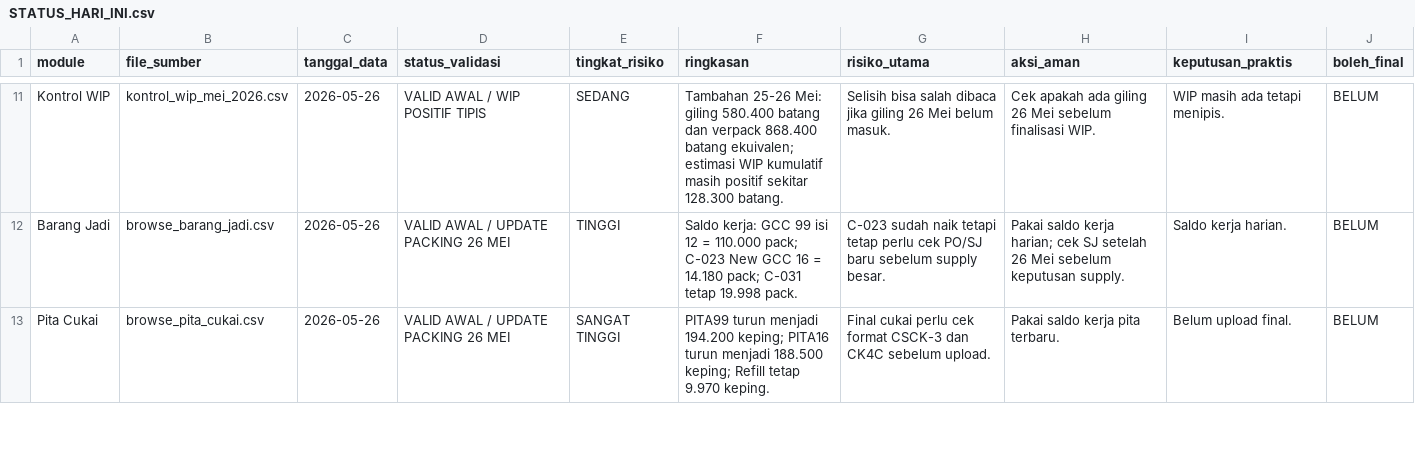
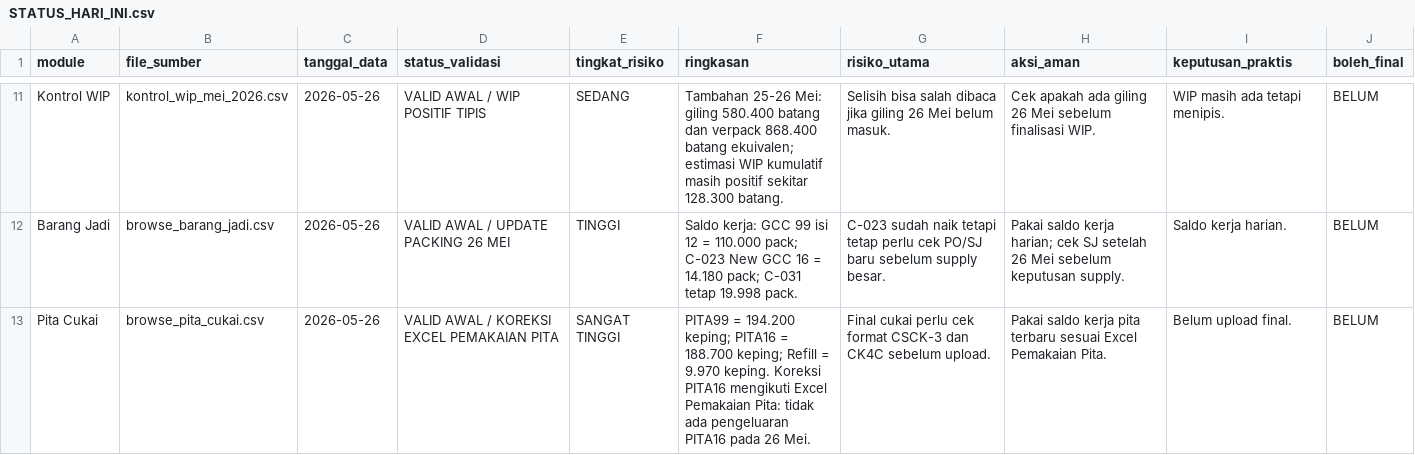
Before and after one commit to cengkehsigaret99-del/BAL-99-Work-Assistant-Cockpit, a CSV file: STATUS_HARI_INI.csv, drawn as a sheet; only a part is shown, gaps mark what is left out; the diff covers the shown part only.

Commit message:
Correct status summary to Pemakaian Pita Excel saldo 26 May

```diff
--- a/STATUS_HARI_INI.csv
+++ b/STATUS_HARI_INI.csv
@@ -12,2 +12,2 @@ Kontrol WIP,kontrol_wip_mei_2026.csv,2026-05-26,VALID AWAL / WIP POSITIF TIPIS,S
 Barang Jadi,browse_barang_jadi.csv,2026-05-26,VALID AWAL / UPDATE PACKING 26 MEI,TINGGI,Saldo kerja: GCC 99 isi 12 = 110.000 pack; C-023 New GCC 16 = 14.180 pack; C-031 tetap 19.998 pack.,C-023 sudah naik tetapi tetap perlu cek PO/SJ baru sebelum supply besar.,Pakai saldo kerja harian; cek SJ setelah 26 Mei sebelum keputusan supply.,Saldo kerja harian.,BELUM
-Pita Cukai,browse_pita_cukai.csv,2026-05-26,VALID AWAL / UPDATE PACKING 26 MEI,SANGAT TINGGI,PITA99 turun menjadi 194.200 keping; PITA16 turun menjadi 188.500 keping; Refill tetap 9.970 keping.,Final cukai perlu cek format CSCK-3 dan CK4C sebelum upload.,Pakai saldo kerja pita terbaru.,Belum upload final.,BELUM
+Pita Cukai,browse_pita_cukai.csv,2026-05-26,VALID AWAL / KOREKSI EXCEL PEMAKAIAN PITA,SANGAT TINGGI,PITA99 = 194.200 keping; PITA16 = 188.700 keping; Refill = 9.970 keping. Koreksi PITA16 mengikuti Excel Pemakaian Pita: tidak ada pengeluaran PITA16 pada 26 Mei.,Final cukai perlu cek format CSCK-3 dan CK4C sebelum upload.,Pakai saldo kerja pita terbaru sesuai Excel Pemakaian Pita.,Belum upload final.,BELUM
```
Also changed, not shown: 5 edited cells elsewhere in this file.
